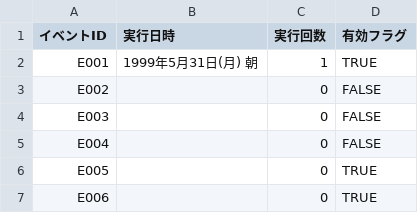
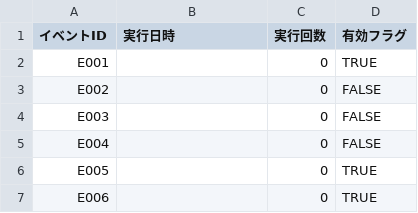
Before and after one commit to pikupiku-official/mo-kiss, a CSV file: data/current_state/completed_events.csv, drawn as a sheet; only a part is shown.

```diff
--- a/data/current_state/completed_events.csv
+++ b/data/current_state/completed_events.csv
@@ -1,3 +1,3 @@
 イベントID,実行日時,実行回数,有効フラグ
-E001,1999年5月31日(月) 朝,1,TRUE
+E001,,0,TRUE
 E002,,0,FALSE
```
Also changed, not shown: 1 other file.
